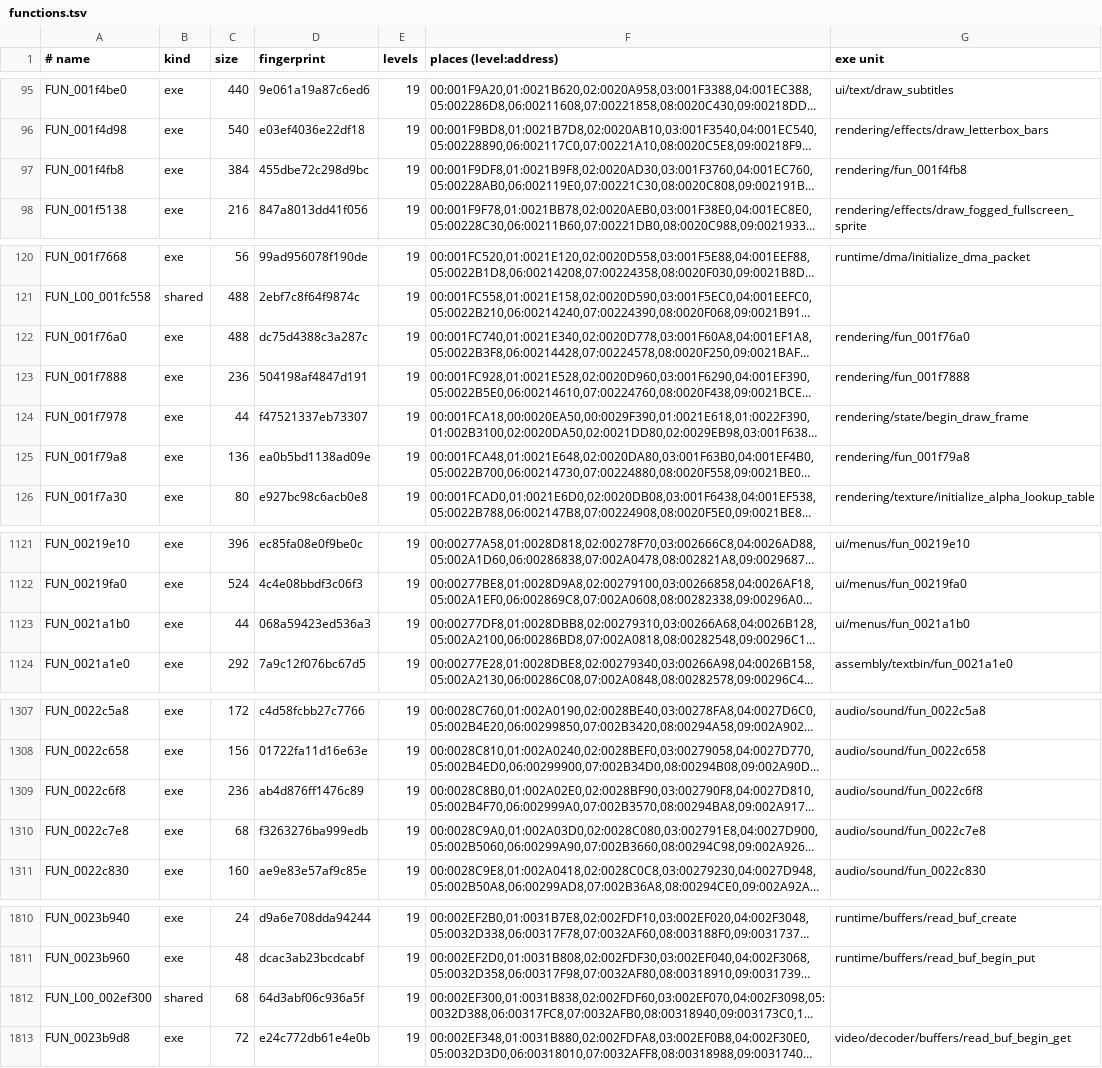
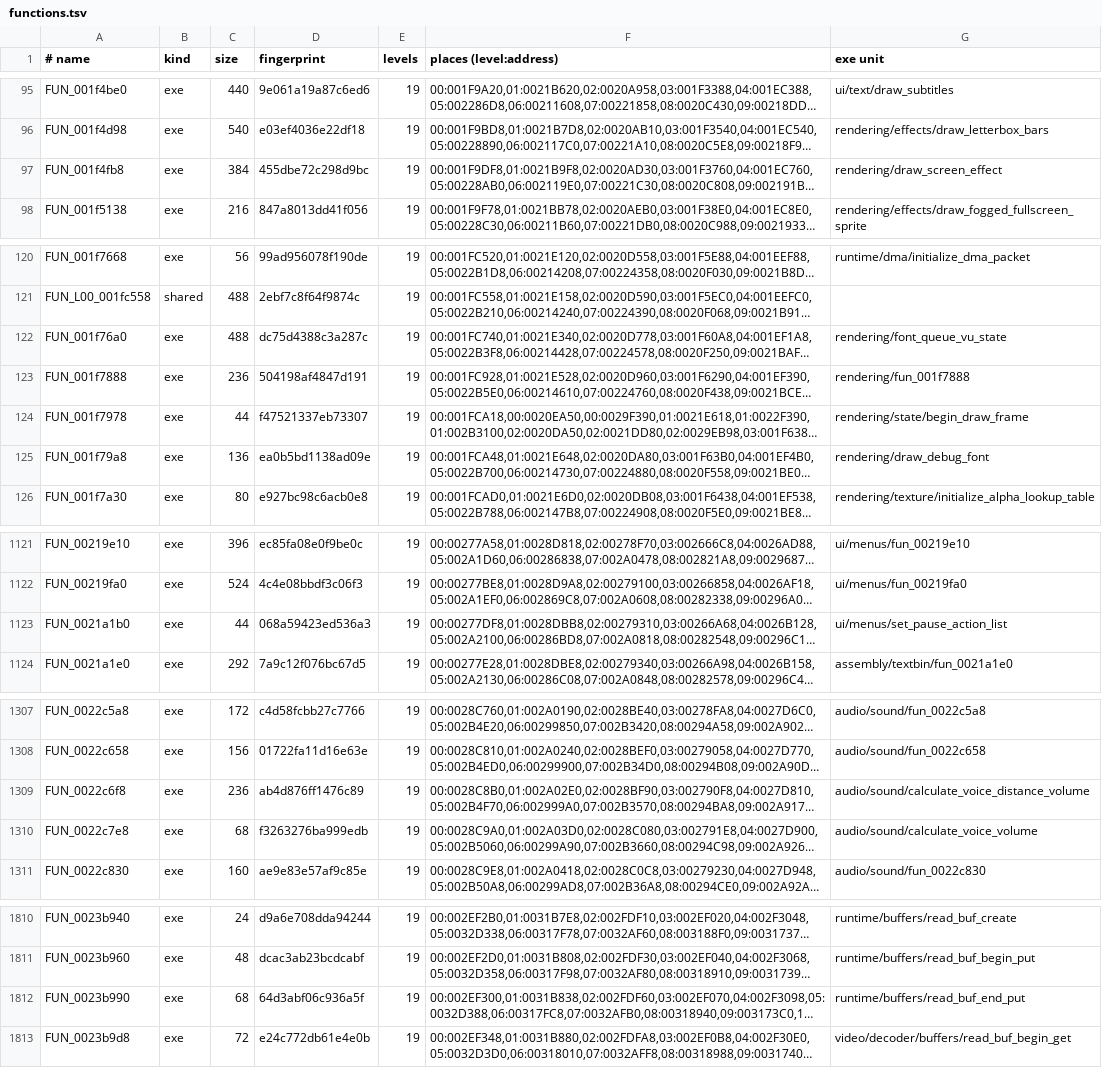
Before and after one commit to lombyte-project/Lombyte, a TSV file: config/overlays/us/functions.tsv, drawn as a sheet; only a part is shown, gaps mark what is left out; long unchanged cells end in …; the diff covers the shown part only; the diff names each change by its address in the sheet, - before the commit and + after, or states it on an @@ line.

Commit message:
decomp: align with bordplate/RC1 (readBufEndPut and 11 recovered names)
FUN_0023b990 (68 B, the ring buffer commit after a put) was inside the
text gap after read_buf_begin_put; cut out and exact. Its overlay copy
FUN_L00_002ef300 is now the executable function in the catalogue, so its
overlay C goes.

Eleven fun_<addr> units take the names RC1 recovered, with the original
symbol as an alias: draw_screen_effect, font_queue_vu_state,
draw_debug_font, set_pause_action_list, pause_stage_sprite_lists,
vu1_gs_regs_alt, vu1_gs_regs_font, setup_view_context,
mpeg_restart_video_dma, and the two sound_GetFade overloads (files named
after their existing C names, calculate_voice_distance_volume and
calculate_voice_volume; their configure.py entries follow the path).

```diff
--- a/config/overlays/us/functions.tsv
+++ b/config/overlays/us/functions.tsv
-G97 (exe unit): rendering/fun_001f4fb8
+G97 (exe unit): rendering/draw_screen_effect
-G122 (exe unit): rendering/fun_001f76a0
+G122 (exe unit): rendering/font_queue_vu_state
-G125 (exe unit): rendering/fun_001f79a8
+G125 (exe unit): rendering/draw_debug_font
-G1123 (exe unit): ui/menus/fun_0021a1b0
+G1123 (exe unit): ui/menus/set_pause_action_list
-G1309 (exe unit): audio/sound/fun_0022c6f8
+G1309 (exe unit): audio/sound/calculate_voice_distance_volume
-G1310 (exe unit): audio/sound/fun_0022c7e8
+G1310 (exe unit): audio/sound/calculate_voice_volume
-A1812 (# name): FUN_L00_002ef300
+A1812 (# name): FUN_0023b990
-B1812 (kind): shared
+B1812 (kind): exe
-G1812 (exe unit): (empty)
+G1812 (exe unit): runtime/buffers/read_buf_end_put
```
Also changed, not shown: 1 edited cell elsewhere in this file, 20 other files.
